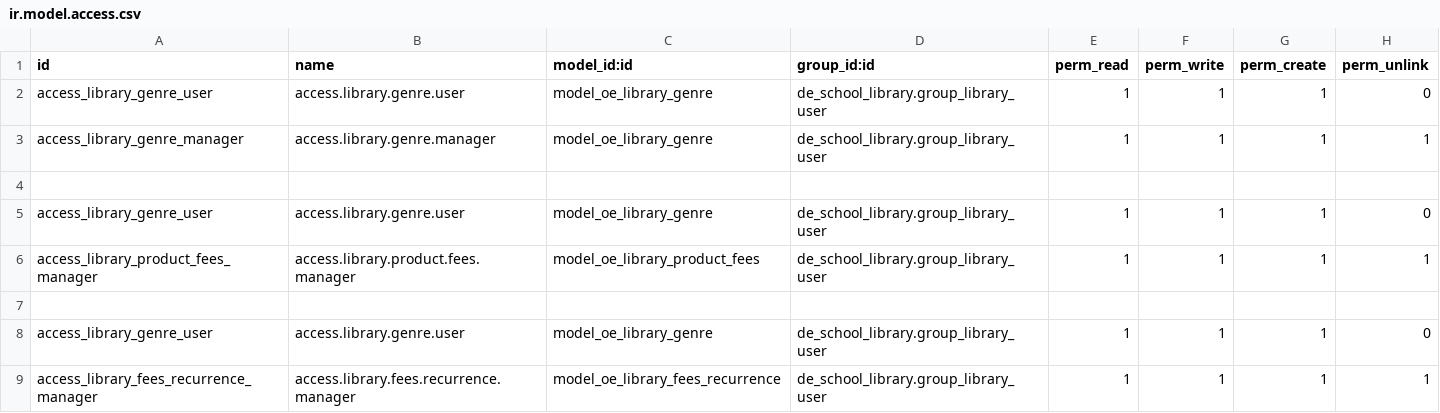
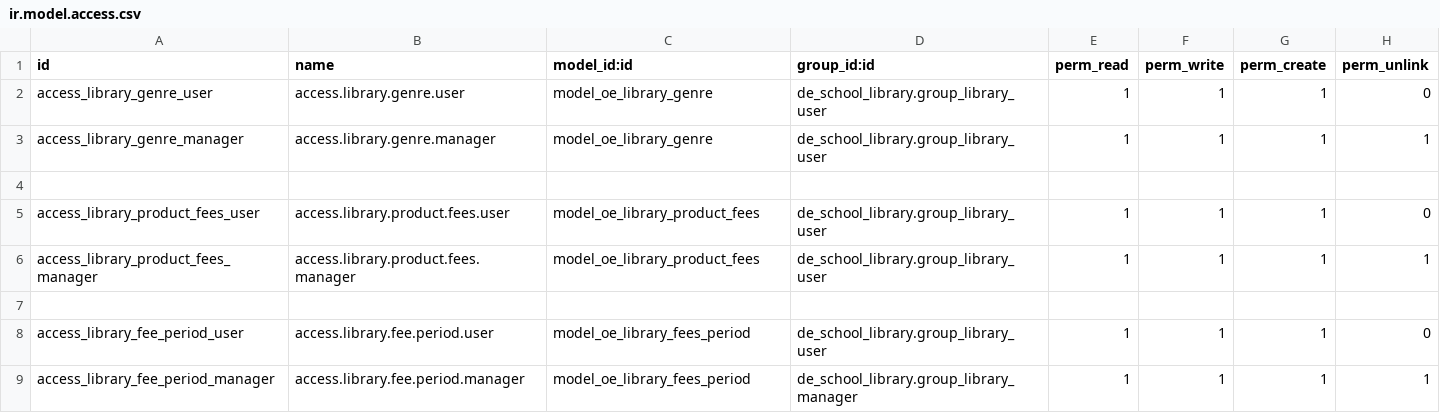
Before and after one commit to farhanrashad/gipli, a CSV file: de_school_library/security/ir.model.access.csv, drawn as a sheet.

Commit message:
update library

```diff
--- a/de_school_library/security/ir.model.access.csv
+++ b/de_school_library/security/ir.model.access.csv
@@ -4,6 +4,6 @@ access_library_genre_manager,access.library.genre.manager,model_oe_library_genre
 
-access_library_genre_user,access.library.genre.user,model_oe_library_genre,de_school_library.group_library_user,1,1,1,0
+access_library_product_fees_user,access.library.product.fees.user,model_oe_library_product_fees,de_school_library.group_library_user,1,1,1,0
 access_library_product_fees_manager,access.library.product.fees.manager,model_oe_library_product_fees,de_school_library.group_library_user,1,1,1,1
 
-access_library_genre_user,access.library.genre.user,model_oe_library_genre,de_school_library.group_library_user,1,1,1,0
-access_library_fees_recurrence_manager,access.library.fees.recurrence.manager,model_oe_library_fees_recurrence,de_school_library.group_library_user,1,1,1,1
+access_library_fee_period_user,access.library.fee.period.user,model_oe_library_fees_period,de_school_library.group_library_user,1,1,1,0
+access_library_fee_period_manager,access.library.fee.period.manager,model_oe_library_fees_period,de_school_library.group_library_manager,1,1,1,1
```
Also changed, not shown: 9 other files.
